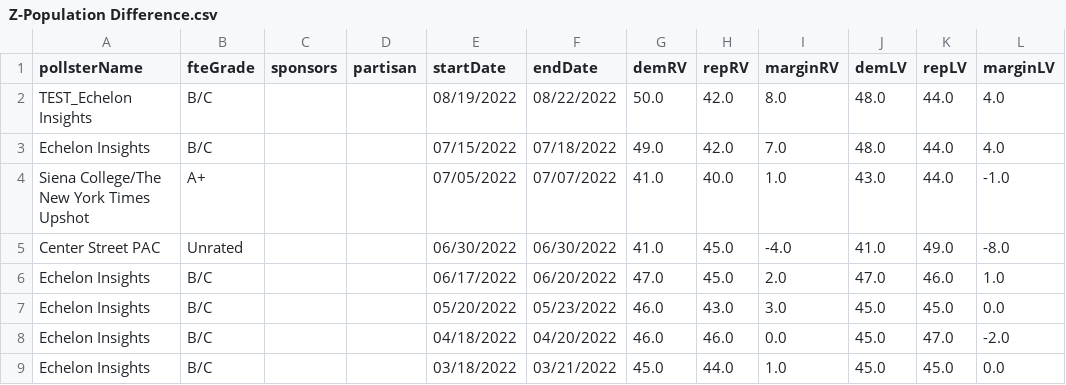
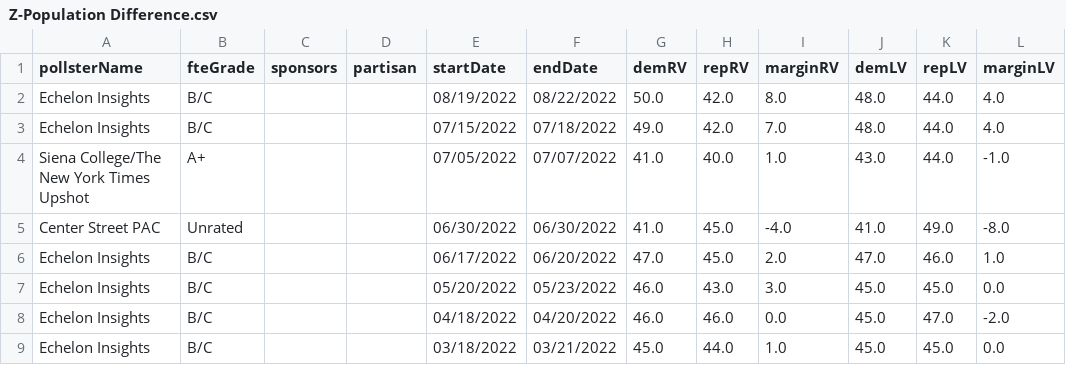
Before and after one commit to dcadata/fivey-is-an-emotional-fox, a CSV file: gcb_polls_movement/Z-Population Difference.csv, drawn as a sheet; only a part is shown; the diff names each change by its address in the sheet, - before the commit and + after, or states it on an @@ line.

Commit message:
Revert "Add test"
This reverts commit 7009980ef2af1a46533457b548128df1ea8d939f.

```diff
--- a/gcb_polls_movement/Z-Population Difference.csv
+++ b/gcb_polls_movement/Z-Population Difference.csv
-A2 (pollsterName): TEST_Echelon Insights
+A2 (pollsterName): Echelon Insights
```
